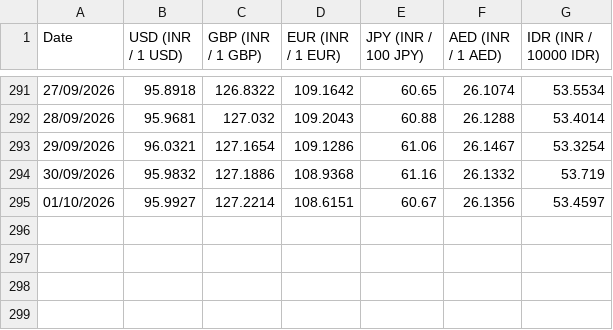
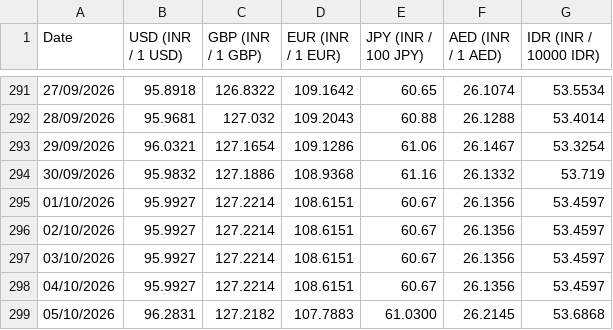
Before and after one commit to welReportsBI-0507/WiGMAN_Exchange_Rate, a CSV file: Exchange Rate.csv, drawn as a sheet; only a part is shown, gaps mark what is left out; the diff names each change by its address in the sheet, - before the commit and + after, or states it on an @@ line.

```diff
--- a/Exchange Rate.csv
+++ b/Exchange Rate.csv
+row 296: 02/10/2026 | 95.9927 | 127.2214 | 108.6151 | 60.67 | 26.1356 | 53.4597
+row 297: 03/10/2026 | 95.9927 | 127.2214 | 108.6151 | 60.67 | 26.1356 | 53.4597
+row 298: 04/10/2026 | 95.9927 | 127.2214 | 108.6151 | 60.67 | 26.1356 | 53.4597
+row 299: 05/10/2026 | 96.2831 | 127.2182 | 107.7883 | 61.0300 | 26.2145 | 53.6868
```
